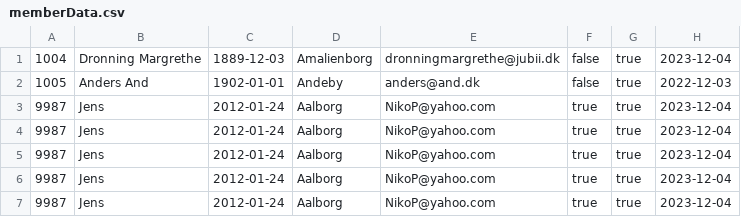
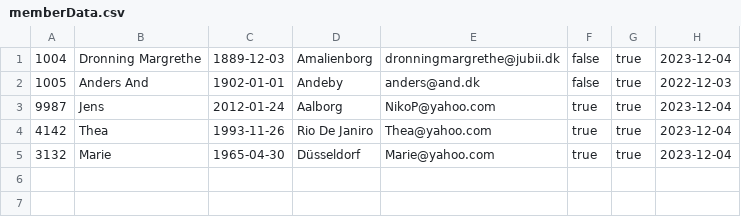
Before and after one commit to theaskou/Delfinen, a CSV file: memberData.csv, drawn as a sheet.

```diff
--- a/memberData.csv
+++ b/memberData.csv
@@ -3,5 +3,3 @@
 9987;Jens;2012-01-24;Aalborg;NikoP@yahoo.com;true;true;2023-12-04
-9987;Jens;2012-01-24;Aalborg;NikoP@yahoo.com;true;true;2023-12-04
-9987;Jens;2012-01-24;Aalborg;NikoP@yahoo.com;true;true;2023-12-04
-9987;Jens;2012-01-24;Aalborg;NikoP@yahoo.com;true;true;2023-12-04
-9987;Jens;2012-01-24;Aalborg;NikoP@yahoo.com;true;true;2023-12-04
+4142;Thea;1993-11-26;Rio De Janiro;Thea@yahoo.com;true;true;2023-12-04
+3132;Marie;1965-04-30;Düsseldorf;Marie@yahoo.com;true;true;2023-12-04
```
Also changed, not shown: 4 other files.
